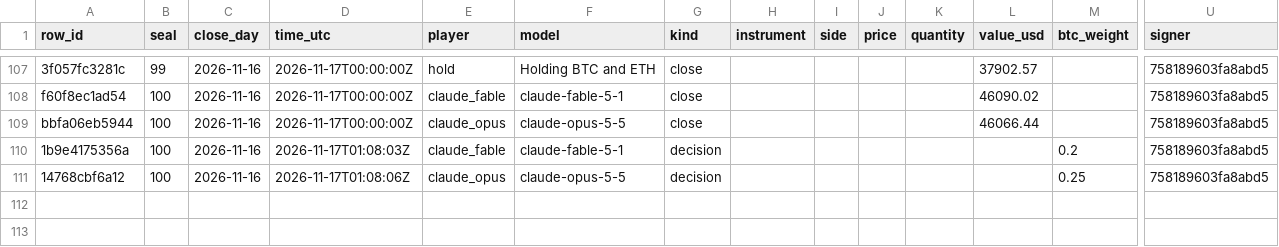
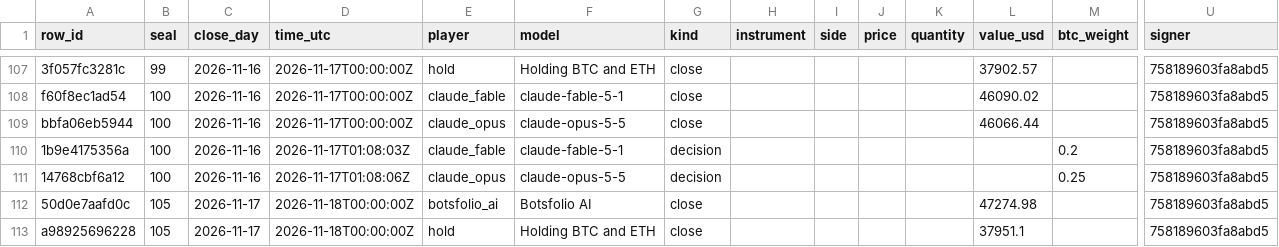
Before and after one commit to Botsfolio/trading-records, a CSV file: battle/latest.csv, drawn as a sheet; only a part is shown, gaps mark what is left out; rows hold the shown columns only; the diff names each change by its address in the sheet, - before the commit and + after, or states it on an @@ line.

Commit message:
Seal 000105

```diff
--- a/battle/latest.csv
+++ b/battle/latest.csv
+row 112: 50d0e7aafd0c | 105 | 2026-11-17 | 2026-11-18T00:00:00Z | botsfolio_ai | Botsfolio AI | close |  |  |  |  | 47274.98 |  | 758189603fa8abd5
+row 113: a98925696228 | 105 | 2026-11-17 | 2026-11-18T00:00:00Z | hold | Holding BTC and ETH | close |  |  |  |  | 37951.1 |  | 758189603fa8abd5
```
Also changed, not shown: paper/latest.csv, real-money/latest.csv, 7 other files.
